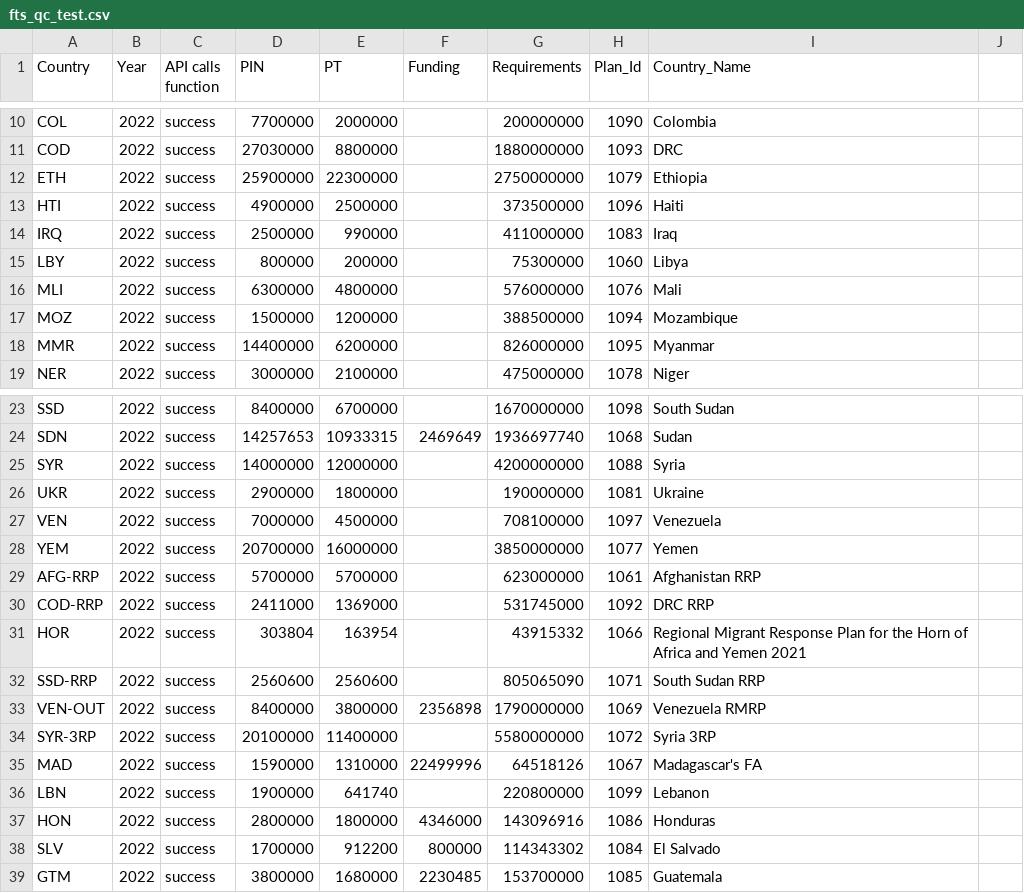
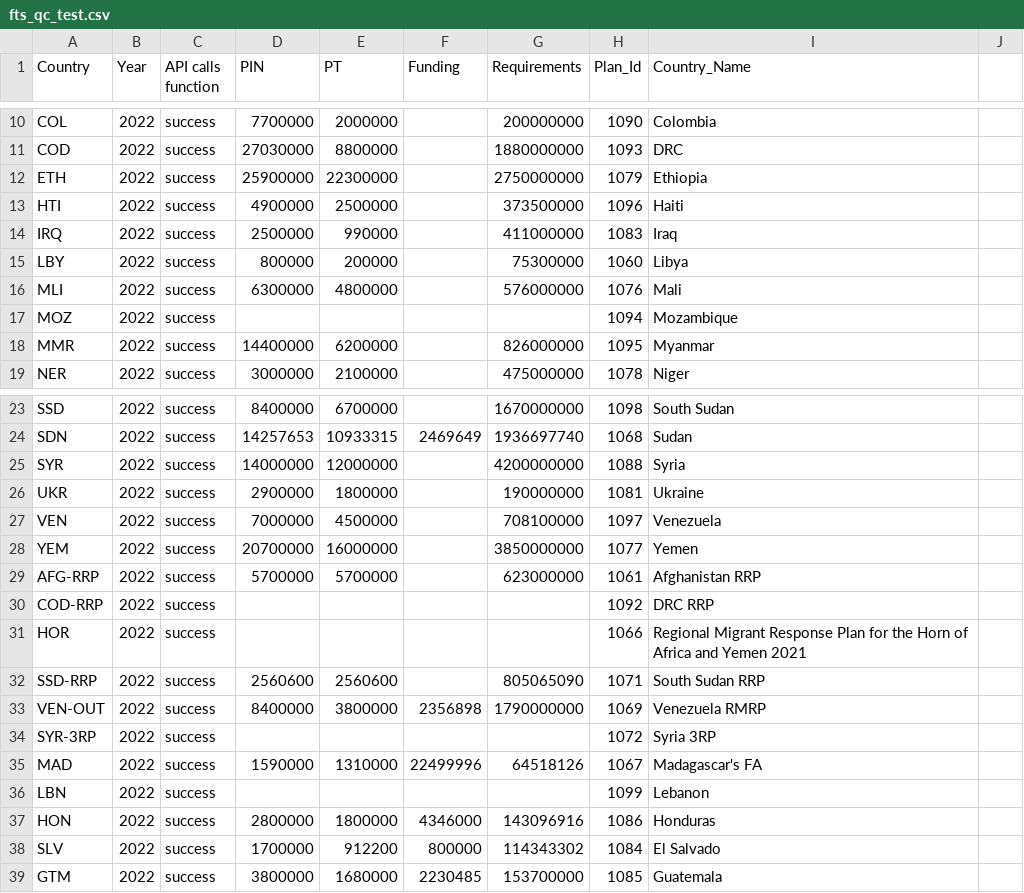
Before and after one commit to alexandru-m-g/csv-cache-helper, a CSV file: data/fts_qc_test.csv, drawn as a sheet; only a part is shown, gaps mark what is left out.

```diff
--- a/data/fts_qc_test.csv
+++ b/data/fts_qc_test.csv
@@ -16,3 +16,3 @@ LBY,2022,success,800000,200000,,75300000,1060,Libya,
 MLI,2022,success,6300000,4800000,,576000000,1076,Mali,
-MOZ,2022,success,1500000,1200000,,388500000,1094,Mozambique,
+MOZ,2022,success,,,,,1094,Mozambique,
 MMR,2022,success,14400000,6200000,,826000000,1095,Myanmar,
@@ -29,9 +29,9 @@ YEM,2022,success,20700000,16000000,,3850000000,1077,Yemen,
 AFG-RRP,2022,success,5700000,5700000,,623000000,1061,Afghanistan RRP,
-COD-RRP,2022,success,2411000,1369000,,531745000,1092,DRC RRP,
-HOR,2022,success,303804,163954,,43915332,1066,Regional Migrant Response Plan for the Horn of Africa and Yemen 2021,
+COD-RRP,2022,success,,,,,1092,DRC RRP,
+HOR,2022,success,,,,,1066,Regional Migrant Response Plan for the Horn of Africa and Yemen 2021,
 SSD-RRP,2022,success,2560600,2560600,,805065090,1071,South Sudan RRP,
 VEN-OUT,2022,success,8400000,3800000,2356898,1790000000,1069,Venezuela RMRP,
-SYR-3RP,2022,success,20100000,11400000,,5580000000,1072,Syria 3RP,
+SYR-3RP,2022,success,,,,,1072,Syria 3RP,
 MAD,2022,success,1590000,1310000,22499996,64518126,1067,Madagascar's FA,
-LBN,2022,success,1900000,641740,,220800000,1099,Lebanon,
+LBN,2022,success,,,,,1099,Lebanon,
 HON,2022,success,2800000,1800000,4346000,143096916,1086,Honduras,
```
